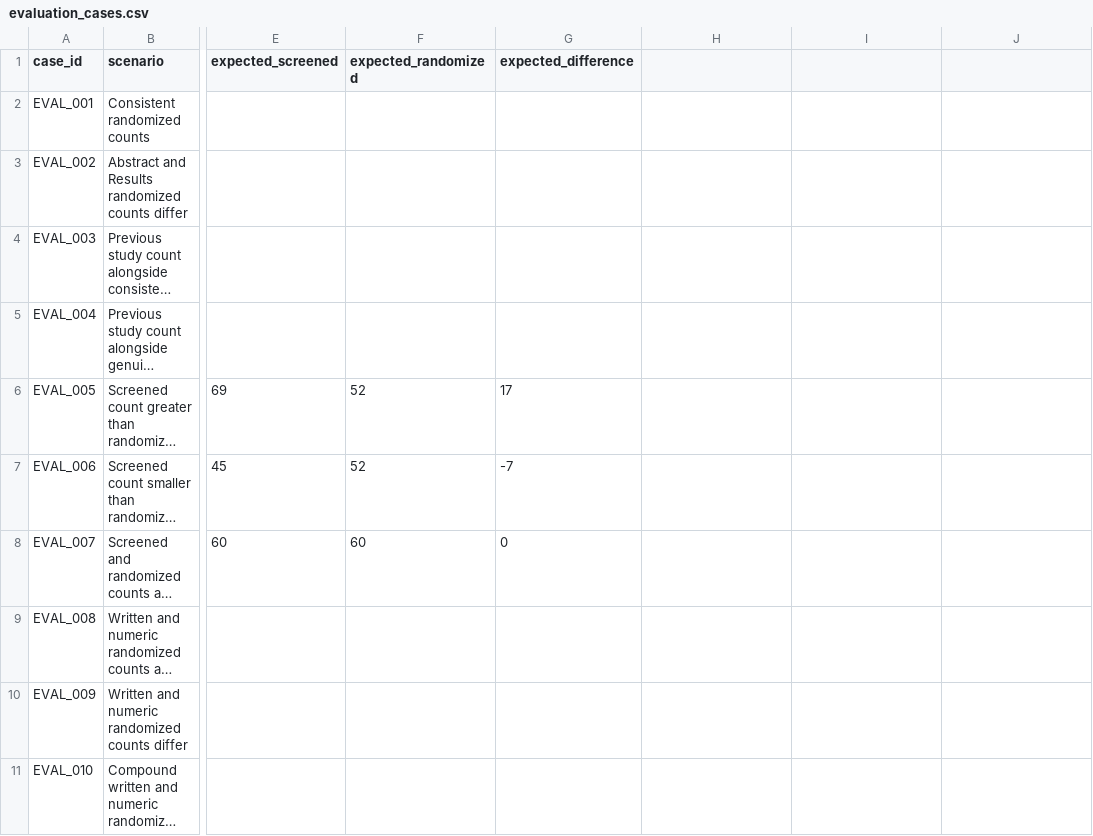
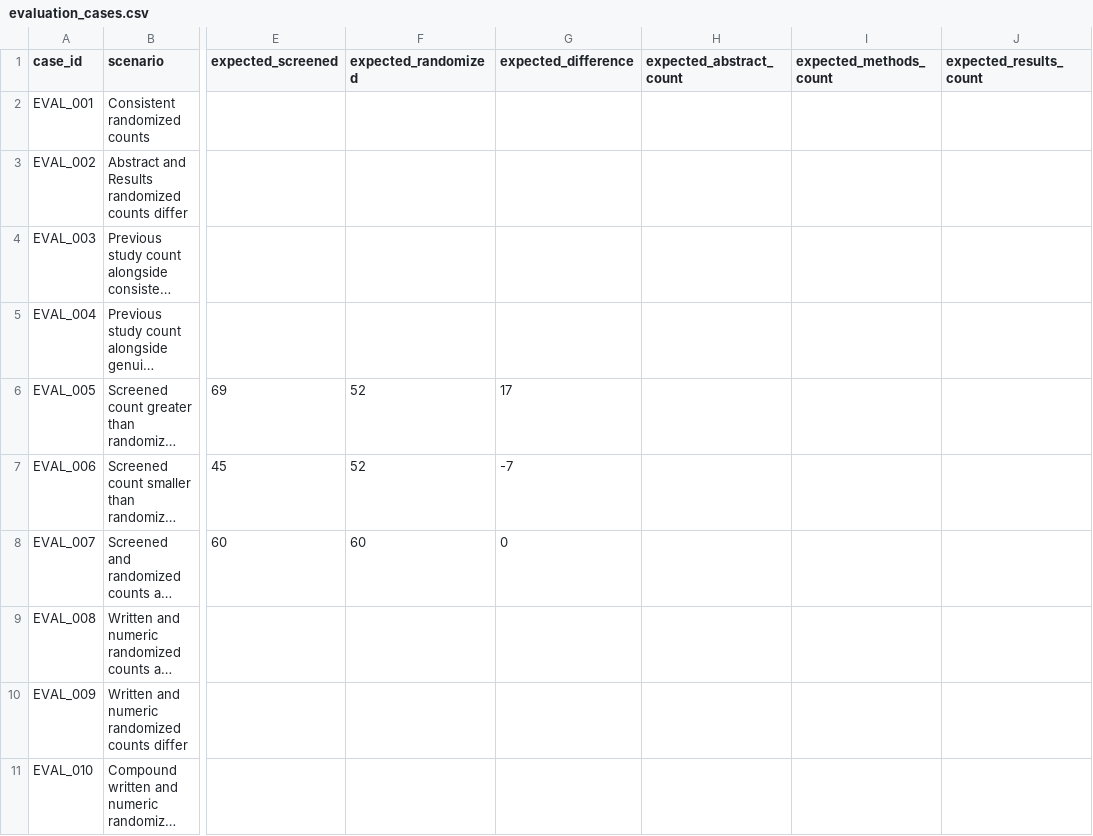
Before and after one commit to sushil-97/AI-Scientific-Manuscript-Checker, a CSV file: evaluation/evaluation_cases.csv, drawn as a sheet; only a part is shown, gaps mark what is left out; long unchanged cells end in …; the diff names each change by its address in the sheet, - before the commit and + after, or states it on an @@ line.

Commit message:
Add expected counts columns to evaluation cases
Added new columns for abstract and methods counts.

```diff
--- a/evaluation/evaluation_cases.csv
+++ b/evaluation/evaluation_cases.csv
-H1: (empty)
+H1: expected_abstract_count
-I1: (empty)
+I1: expected_methods_count
-J1: (empty)
+J1: expected_results_count
```
